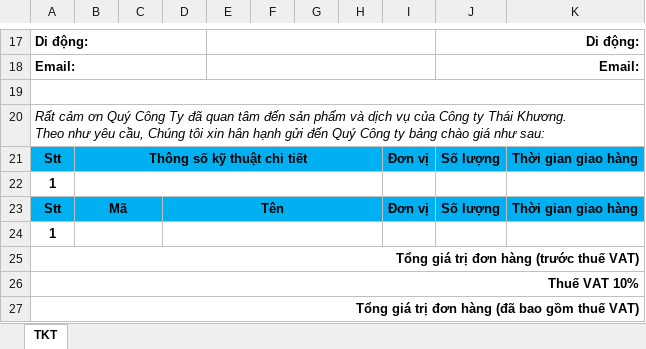
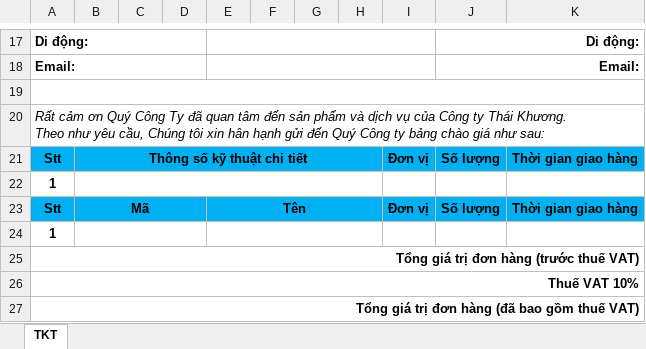
Before and after one commit to UBIZ-PROJECT/Ubiz, an Excel workbook: app/Exports/QuotepricesExcelTemplate/QP-TK-VN.xlsx, sheet TKT, drawn as a sheet; only a part is shown, gaps mark what is left out; values as stored, in another font and other column widths than the file's, no borders; charts and pictures not drawn; the diff names each change by its address in the sheet, - before the commit and + after, or states it on an @@ line.

Commit message:
quoteprices-v4

```diff
--- a/app/Exports/QuotepricesExcelTemplate/QP-TK-VN.xlsx (sheet TKT)
+++ b/app/Exports/QuotepricesExcelTemplate/QP-TK-VN.xlsx (sheet TKT)
-B23:C23 merged
+B23:D23 merged
-D23: Tên
+D23: (empty)
-D23:H23 merged
-E23: (empty)
+E23: Tên
+E23:H23 merged
-B24:C24 merged
+B24:D24 merged
-D24:H24 merged
+E24:H24 merged
```
Also changed, not shown: charts or pictures, app/Exports/QuotepricesExcelTemplate/QP-HT-EN.xlsx, app/Exports/QuotepricesExcelTemplate/QP-HT-VN.xlsx, 4 other files.
